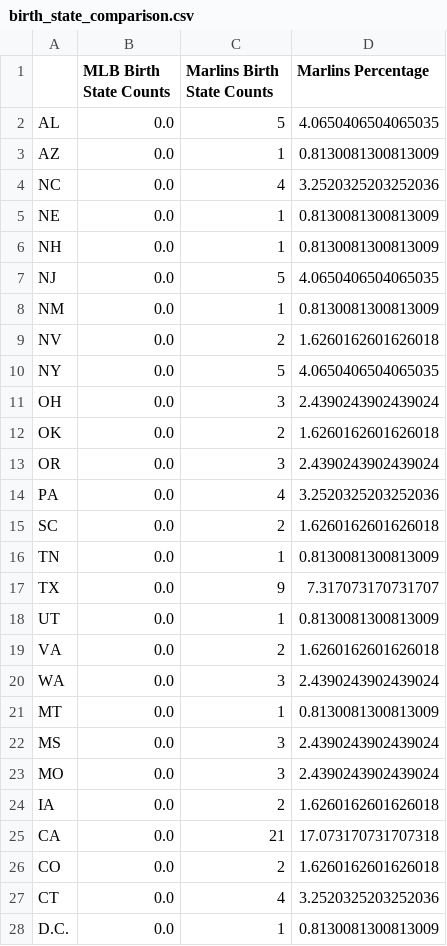
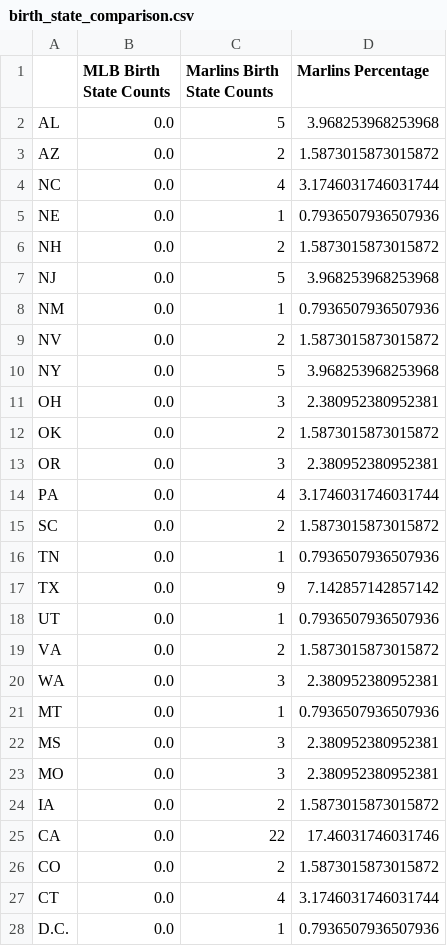
Before and after one commit to avidcyclist/baseball_data, a CSV file: data/birth_state_comparison.csv, drawn as a sheet; only a part is shown; the diff covers the shown part only.

Commit message:
okay making progress on cleaning the data

```diff
--- a/data/birth_state_comparison.csv
+++ b/data/birth_state_comparison.csv
@@ -1,28 +1,28 @@
 ,MLB Birth State Counts,Marlins Birth State Counts,Marlins Percentage
-AL,0.0,5,4.0650406504065035
-AZ,0.0,1,0.8130081300813009
-NC,0.0,4,3.2520325203252036
-NE,0.0,1,0.8130081300813009
-NH,0.0,1,0.8130081300813009
-NJ,0.0,5,4.0650406504065035
-NM,0.0,1,0.8130081300813009
-NV,0.0,2,1.6260162601626018
-NY,0.0,5,4.0650406504065035
-OH,0.0,3,2.4390243902439024
-OK,0.0,2,1.6260162601626018
-OR,0.0,3,2.4390243902439024
-PA,0.0,4,3.2520325203252036
-SC,0.0,2,1.6260162601626018
-TN,0.0,1,0.8130081300813009
-TX,0.0,9,7.317073170731707
-UT,0.0,1,0.8130081300813009
-VA,0.0,2,1.6260162601626018
-WA,0.0,3,2.4390243902439024
-MT,0.0,1,0.8130081300813009
-MS,0.0,3,2.4390243902439024
-MO,0.0,3,2.4390243902439024
-IA,0.0,2,1.6260162601626018
-CA,0.0,21,17.073170731707318
-CO,0.0,2,1.6260162601626018
-CT,0.0,4,3.2520325203252036
-D.C.,0.0,1,0.8130081300813009
+AL,0.0,5,3.968253968253968
+AZ,0.0,2,1.5873015873015872
+NC,0.0,4,3.1746031746031744
+NE,0.0,1,0.7936507936507936
+NH,0.0,2,1.5873015873015872
+NJ,0.0,5,3.968253968253968
+NM,0.0,1,0.7936507936507936
+NV,0.0,2,1.5873015873015872
+NY,0.0,5,3.968253968253968
+OH,0.0,3,2.380952380952381
+OK,0.0,2,1.5873015873015872
+OR,0.0,3,2.380952380952381
+PA,0.0,4,3.1746031746031744
+SC,0.0,2,1.5873015873015872
+TN,0.0,1,0.7936507936507936
+TX,0.0,9,7.142857142857142
+UT,0.0,1,0.7936507936507936
+VA,0.0,2,1.5873015873015872
+WA,0.0,3,2.380952380952381
+MT,0.0,1,0.7936507936507936
+MS,0.0,3,2.380952380952381
+MO,0.0,3,2.380952380952381
+IA,0.0,2,1.5873015873015872
+CA,0.0,22,17.46031746031746
+CO,0.0,2,1.5873015873015872
+CT,0.0,4,3.1746031746031744
+D.C.,0.0,1,0.7936507936507936
```
Also changed, not shown: 13 edited cells elsewhere in this file, 4 other files.
